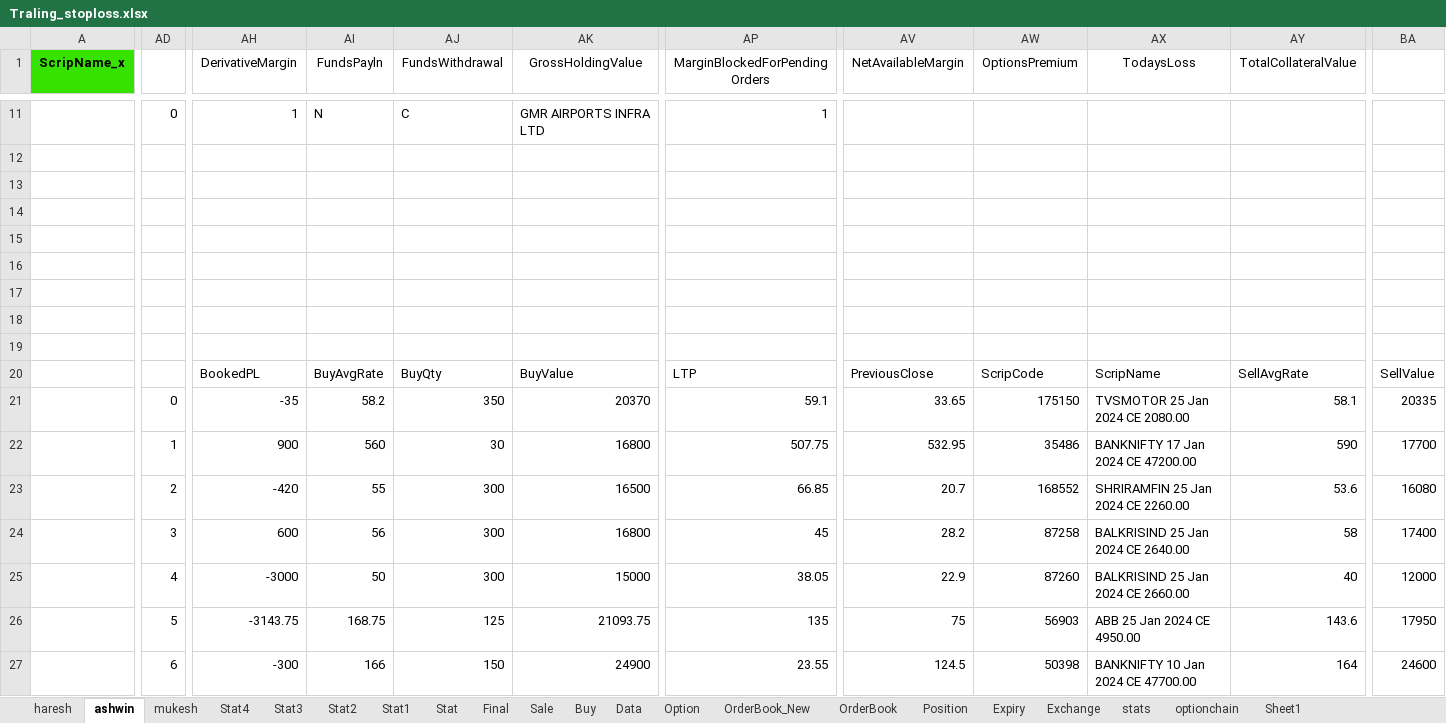
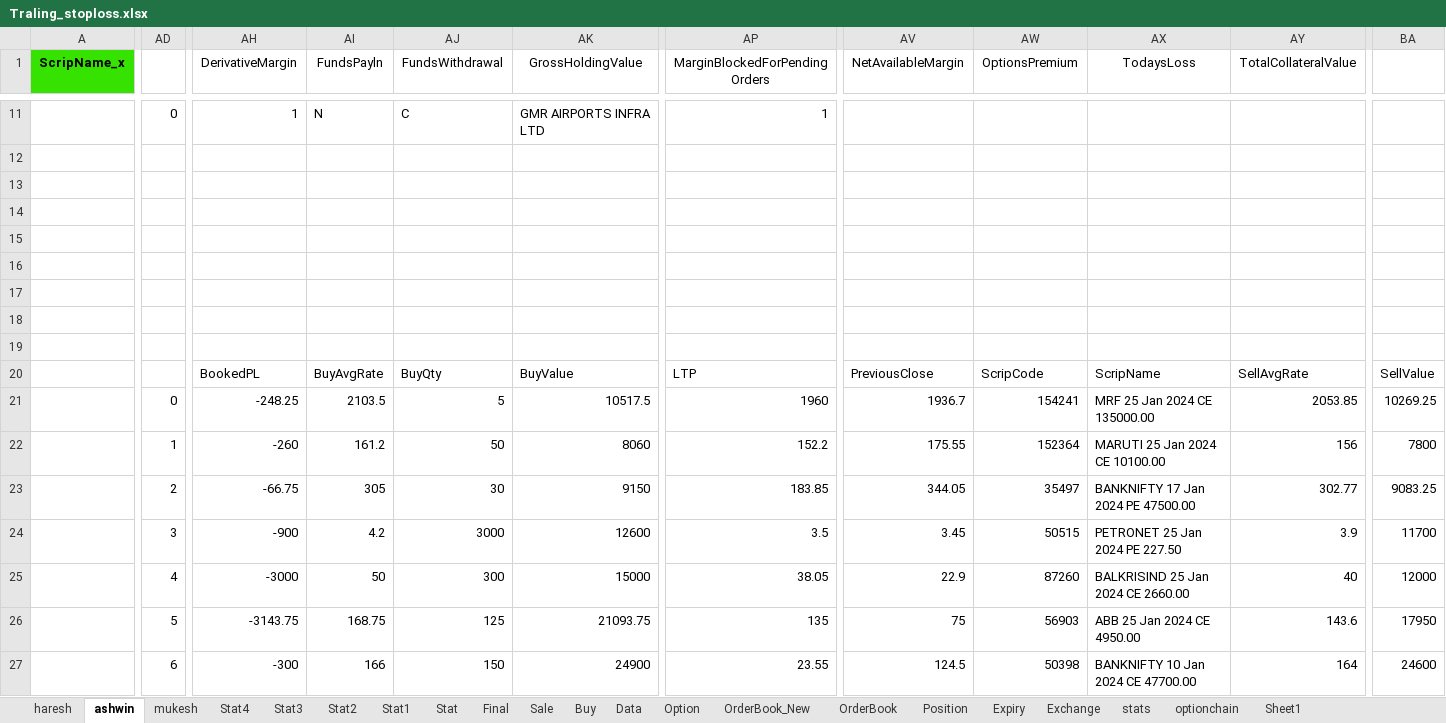
Before and after one commit to mkbairwa942/mkbairwa, an Excel workbook: Traling_stoploss.xlsx, sheet ashwin, drawn as a sheet; only a part is shown, gaps mark what is left out; values as stored, in another font and other column widths than the file's, no borders; conditional formats not drawn; removed rows and columns are numbered as before the commit, all else as after; rows hold the shown columns only; the diff covers the shown part only; the diff names each change by its address in the sheet, - before the commit and + after, or states it on an @@ line.

```diff
--- a/Traling_stoploss.xlsx (sheet ashwin)
+++ b/Traling_stoploss.xlsx (sheet ashwin)
-row 21:  | 0 | -35 | 58.2 | 350 | 20370 | 59.1 | 33.65 | 175150 | TVSMOTOR 25 Jan 2024 CE 2080.00 | 58.1 | 20335
+row 21:  | 0 | -248.25 | 2103.5 | 5 | 10517.5 | 1960 | 1936.7 | 154241 | MRF 25 Jan 2024 CE 135000.00 | 2053.85 | 10269.25
+row 22:  | 1 | -260 | 161.2 | 50 | 8060 | 152.2 | 175.55 | 152364 | MARUTI 25 Jan 2024 CE 10100.00 | 156 | 7800
-AD23: 1
+AD23: 2
-AH23 (DerivativeMargin): 900
+AH23 (DerivativeMargin): -66.75
-AI23 (FundsPayln): 560
+AI23 (FundsPayln): 305
-AK23 (GrossHoldingValue): 16800
+AK23 (GrossHoldingValue): 9150
-AP23 (MarginBlockedForPendingOrders): 507.75
+AP23 (MarginBlockedForPendingOrders): 183.85
-AV23 (NetAvailableMargin): 532.95
+AV23 (NetAvailableMargin): 344.05
-AW23 (OptionsPremium): 35486
+AW23 (OptionsPremium): 35497
-AX23 (TodaysLoss): BANKNIFTY 17 Jan 2024 CE 47200.00
+AX23 (TodaysLoss): BANKNIFTY 17 Jan 2024 PE 47500.00
-AY23 (TotalCollateralValue): 590
+AY23 (TotalCollateralValue): 302.77
-BA23: 17700
+BA23: 9083.25
-row 23:  | 2 | -420 | 55 | 300 | 16500 | 66.85 | 20.7 | 168552 | SHRIRAMFIN 25 Jan 2024 CE 2260.00 | 53.6 | 16080
-AH24 (DerivativeMargin): 600
+AH24 (DerivativeMargin): -900
-AI24 (FundsPayln): 56
+AI24 (FundsPayln): 4.2
-AJ24 (FundsWithdrawal): 300
+AJ24 (FundsWithdrawal): 3000
-AK24 (GrossHoldingValue): 16800
+AK24 (GrossHoldingValue): 12600
-AP24 (MarginBlockedForPendingOrders): 45
+AP24 (MarginBlockedForPendingOrders): 3.5
-AV24 (NetAvailableMargin): 28.2
+AV24 (NetAvailableMargin): 3.45
-AW24 (OptionsPremium): 87258
+AW24 (OptionsPremium): 50515
-AX24 (TodaysLoss): BALKRISIND 25 Jan 2024 CE 2640.00
+AX24 (TodaysLoss): PETRONET 25 Jan 2024 PE 227.50
-AY24 (TotalCollateralValue): 58
+AY24 (TotalCollateralValue): 3.9
-BA24: 17400
+BA24: 11700
```
Also changed, not shown: 2 added rows, 2 removed rows and 36 edited cells elsewhere in this sheet, sheet Stat4, sheet Data, Traling_stoploss_new.xlsx, 5 other files.
